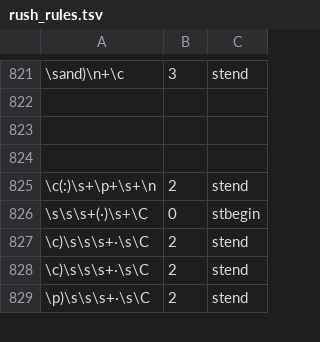
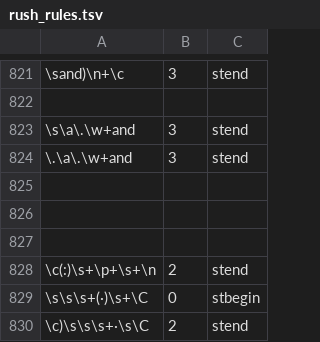
Before and after one commit to jianlins/PyRuSH, a TSV file: conf/rush_rules.tsv, drawn as a sheet; only a part is shown, gaps mark what is left out; the shorter side is filled out with more unchanged rows; the diff names each change by its address in the sheet, - before the commit and + after, or states it on an @@ line.

Commit message:
use rush 2.0.0.0 jar

```diff
--- a/conf/rush_rules.tsv
+++ b/conf/rush_rules.tsv
+row 823: \s\a\.\w+and | 3 | stend
+row 824: \.\a\.\w+and | 3 | stend
+row 825: (empty)
```
Also changed, not shown: 7 other files.
